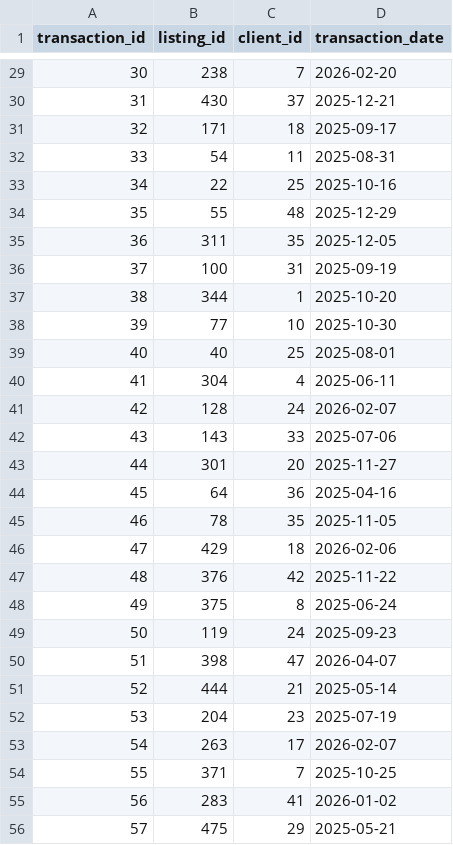
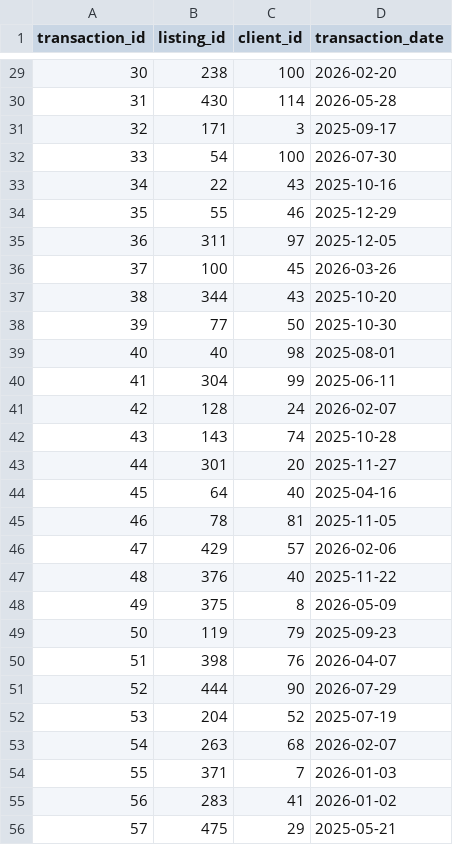
Before and after one commit to jamesgao0528/dream-homes-nyc, a CSV file: dreamhomes_export/property_transaction.csv, drawn as a sheet; only a part is shown, gaps mark what is left out; the diff covers the shown part only.

```diff
--- a/dreamhomes_export/property_transaction.csv
+++ b/dreamhomes_export/property_transaction.csv
@@ -29,27 +29,27 @@ transaction_id,listing_id,client_id,transaction_date
-30,238,7,2026-02-20
-31,430,37,2025-12-21
-32,171,18,2025-09-17
-33,54,11,2025-08-31
-34,22,25,2025-10-16
-35,55,48,2025-12-29
-36,311,35,2025-12-05
-37,100,31,2025-09-19
-38,344,1,2025-10-20
-39,77,10,2025-10-30
-40,40,25,2025-08-01
-41,304,4,2025-06-11
+30,238,100,2026-02-20
+31,430,114,2026-05-28
+32,171,3,2025-09-17
+33,54,100,2026-07-30
+34,22,43,2025-10-16
+35,55,46,2025-12-29
+36,311,97,2025-12-05
+37,100,45,2026-03-26
+38,344,43,2025-10-20
+39,77,50,2025-10-30
+40,40,98,2025-08-01
+41,304,99,2025-06-11
 42,128,24,2026-02-07
-43,143,33,2025-07-06
+43,143,74,2025-10-28
 44,301,20,2025-11-27
-45,64,36,2025-04-16
-46,78,35,2025-11-05
-47,429,18,2026-02-06
-48,376,42,2025-11-22
-49,375,8,2025-06-24
-50,119,24,2025-09-23
-51,398,47,2026-04-07
-52,444,21,2025-05-14
-53,204,23,2025-07-19
-54,263,17,2026-02-07
-55,371,7,2025-10-25
+45,64,40,2025-04-16
+46,78,81,2025-11-05
+47,429,57,2026-02-06
+48,376,40,2025-11-22
+49,375,8,2026-05-09
+50,119,79,2025-09-23
+51,398,76,2026-04-07
+52,444,90,2026-07-29
+53,204,52,2025-07-19
+54,263,68,2026-02-07
+55,371,7,2026-01-03
 56,283,41,2026-01-02
```
Also changed, not shown: 48 edited cells elsewhere in this file, dreamhomes_export/appointment.csv, dreamhomes_export/sale_transaction.csv, 1 other file.
